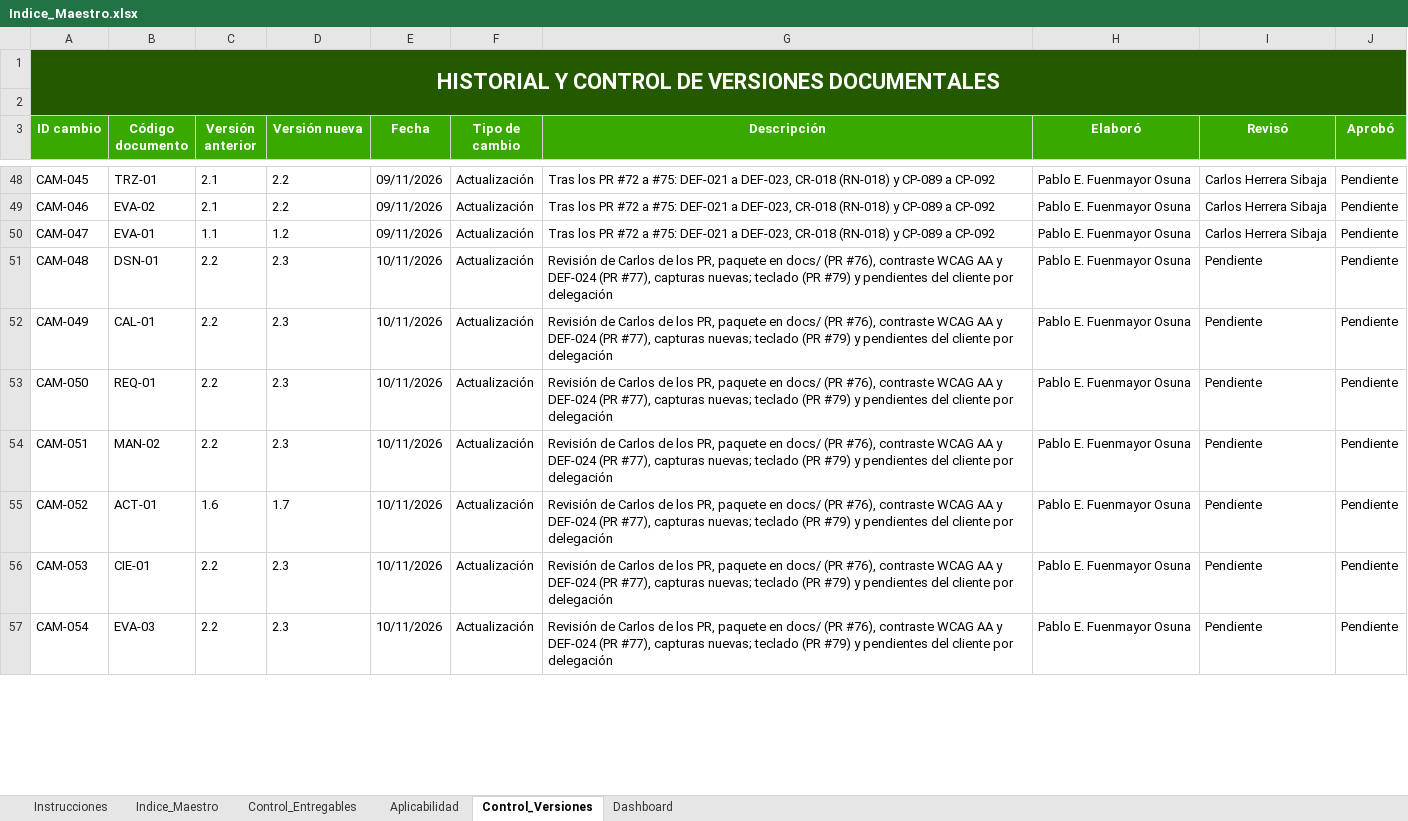
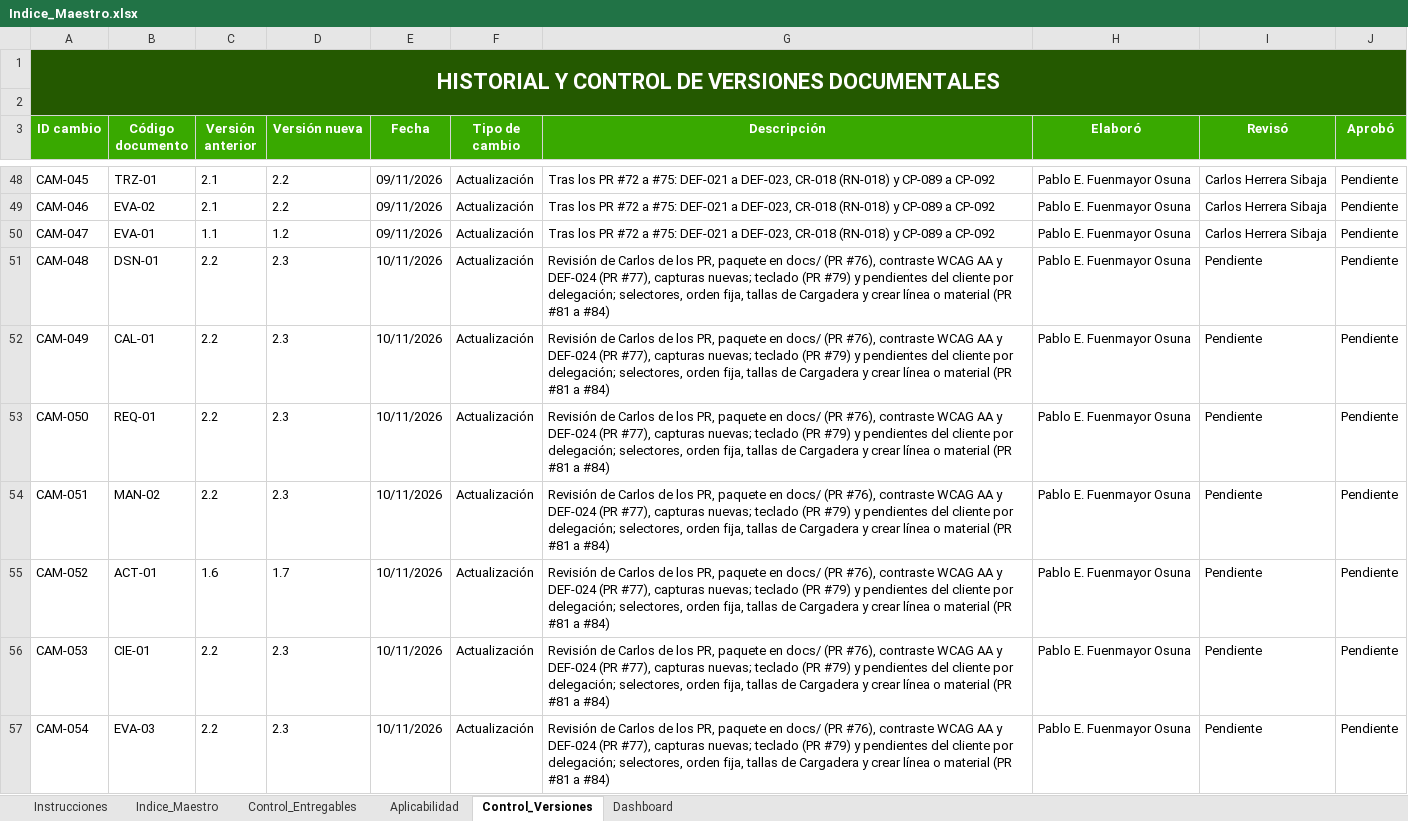
Before and after one commit to Pafuna08/MEVIPLAST-NODEJS, an Excel workbook: docs/Documentacion_Proyecto_ADSO/00_Gobierno_Documental/Indice_Maestro.xlsx, sheet Control_Versiones, drawn as a sheet; only a part is shown, gaps mark what is left out; values as stored, in another font and other column widths than the file's, no borders; the diff covers the shown part only; the diff names each change by its address in the sheet, - before the commit and + after, or states it on an @@ line.

```diff
--- a/docs/Documentacion_Proyecto_ADSO/00_Gobierno_Documental/Indice_Maestro.xlsx (sheet Control_Versiones)
+++ b/docs/Documentacion_Proyecto_ADSO/00_Gobierno_Documental/Indice_Maestro.xlsx (sheet Control_Versiones)
-G51:G57 (Descripción): …cliente por delegación
+G51:G57 (Descripción): …cliente por delegación; selectores, orden fija, tallas de Cargadera y crear línea o material (PR #81 a #84)
```
Also changed, not shown: 2 added rows and 5 edited cells elsewhere in this sheet, sheet Indice_Maestro, sheet Control_Entregables, docs/Documentacion_Proyecto_ADSO/02_Requisitos/Matriz_de_Trazabilidad.xlsx, docs/Documentacion_Proyecto_ADSO/07_Evaluacion/Rubrica_Integral_de_Evaluacion.xlsx, 12 other files.
